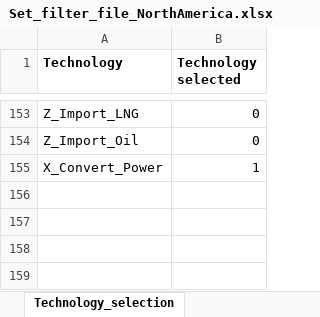
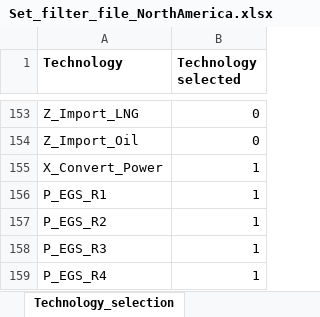
Before and after one commit to loeffko/GENeSYS_MOD.data, an Excel workbook: Conversion Script/Set_filter_file_NorthAmerica.xlsx, sheet Technology_selection, drawn as a sheet; only a part is shown, gaps mark what is left out; values as stored, in another font and other column widths than the file's, no borders; the diff names each change by its address in the sheet, - before the commit and + after, or states it on an @@ line.

```diff
--- a/Conversion Script/Set_filter_file_NorthAmerica.xlsx (sheet Technology_selection)
+++ b/Conversion Script/Set_filter_file_NorthAmerica.xlsx (sheet Technology_selection)
+row 156: P_EGS_R1 | 1
+row 157: P_EGS_R2 | 1
+row 158: P_EGS_R3 | 1
+row 159: P_EGS_R4 | 1
```
Also changed, not shown: Conversion Script/Set_filter_file.xlsx, Conversion Script/Set_filter_file_NorthAmerica_allFuels.xlsx, 16 other files.
